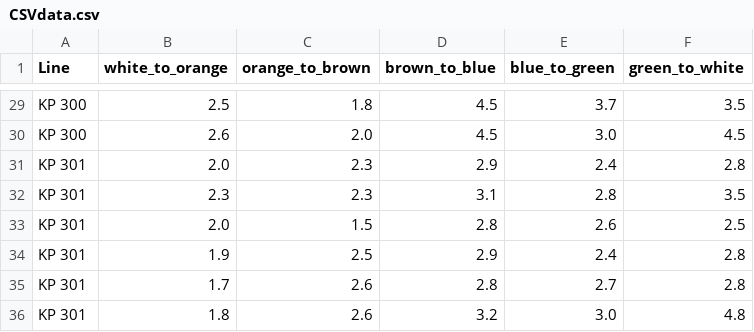
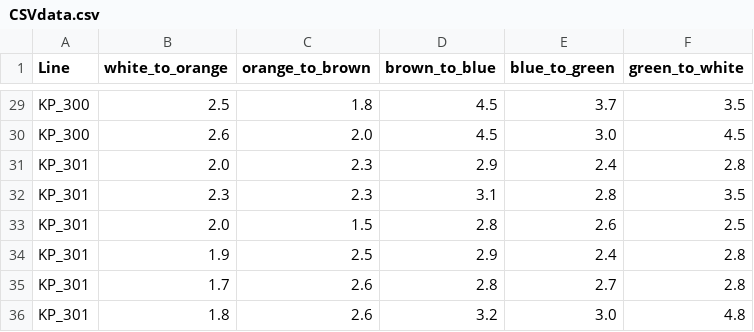
Before and after one commit to rastislp/Machine_learning, a CSV file: Images/CSVdata.csv, drawn as a sheet; only a part is shown, gaps mark what is left out; the diff covers the shown part only; the diff names each change by its address in the sheet, - before the commit and + after, or states it on an @@ line.

```diff
--- a/Images/CSVdata.csv
+++ b/Images/CSVdata.csv
-A29:A30 (Line): KP 300
+A29:A30 (Line): KP_300
-A31:A36 (Line): KP 301
+A31:A36 (Line): KP_301
```
Also changed, not shown: 27 edited cells elsewhere in this file, 1 other file.
